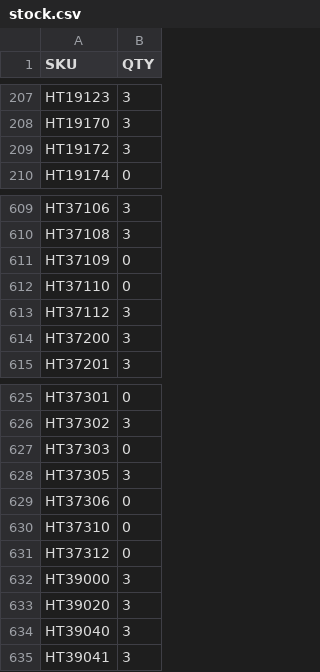
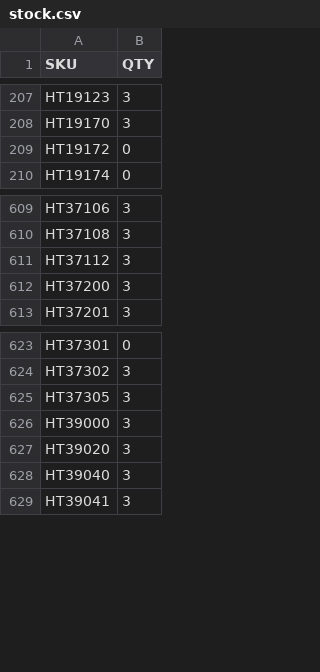
Before and after one commit to integrations-everbold/floortrends-stock-feed, a CSV file: stock.csv, drawn as a sheet; only a part is shown, gaps mark what is left out.

```diff
--- a/stock.csv
+++ b/stock.csv
@@ -208,3 +208,3 @@ HT19123,3
 HT19170,3
-HT19172,3
+HT19172,0
 HT19174,0
@@ -610,4 +610,2 @@ HT37106,3
 HT37108,3
-HT37109,0
-HT37110,0
 HT37112,3
@@ -626,7 +624,3 @@ HT37301,0
 HT37302,3
-HT37303,0
 HT37305,3
-HT37306,0
-HT37310,0
-HT37312,0
 HT39000,3
```
